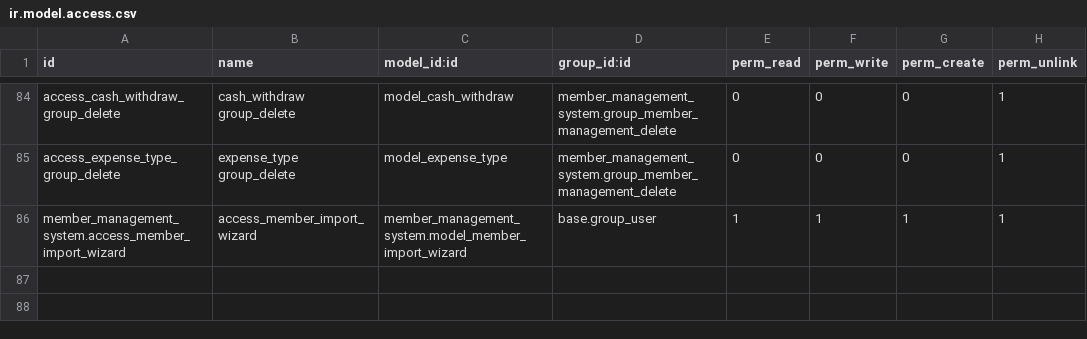
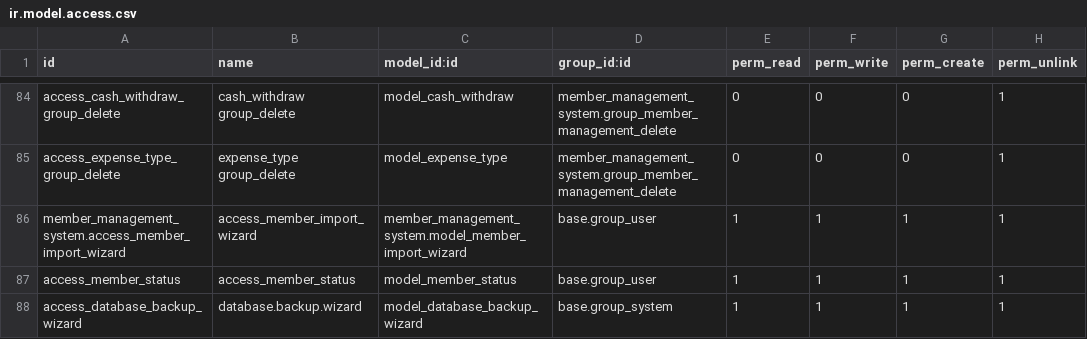
Before and after one commit to Gowtham702/sica-member-management, a CSV file: custom_addons/SICAWeb-main/member_management_system/security/ir.model.access.csv, drawn as a sheet; only a part is shown, gaps mark what is left out; the diff names each change by its address in the sheet, - before the commit and + after, or states it on an @@ line.

```diff
--- a/custom_addons/SICAWeb-main/member_management_system/security/ir.model.access.csv
+++ b/custom_addons/SICAWeb-main/member_management_system/security/ir.model.access.csv
+row 87: access_member_status | access_member_status | model_member_status | base.group_user | 1 | 1 | 1 | 1
+row 88: access_database_backup_wizard | database.backup.wizard | model_database_backup_wizard | base.group_system | 1 | 1 | 1 | 1
```
Also changed, not shown: 19 other files.
